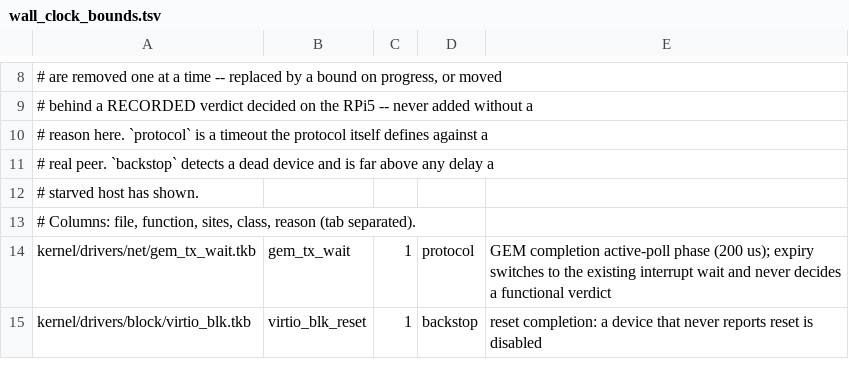
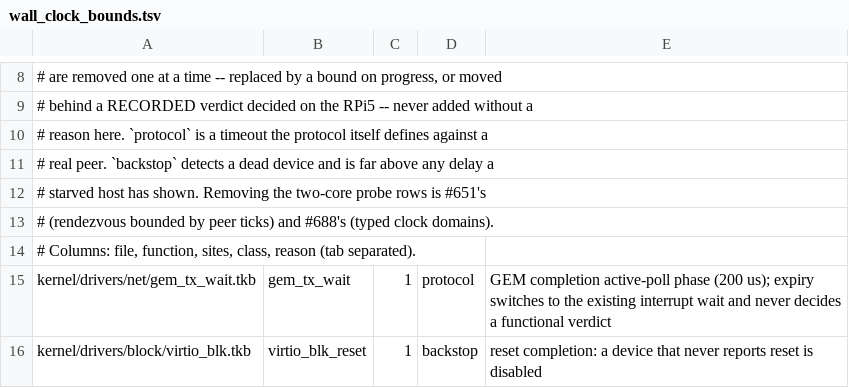
Before and after one commit to takibi-lang/takibi, a TSV file: scripts/wall_clock_bounds.tsv, drawn as a sheet; only a part is shown, gaps mark what is left out.

```diff
--- a/scripts/wall_clock_bounds.tsv
+++ b/scripts/wall_clock_bounds.tsv
@@ -11,3 +11,4 @@
 # real peer. `backstop` detects a dead device and is far above any delay a
-# starved host has shown.
+# starved host has shown. Removing the two-core probe rows is #651's
+# (rendezvous bounded by peer ticks) and #688's (typed clock domains).
 # Columns: file, function, sites, class, reason (tab separated).
```
Also changed, not shown: 4 other files.
